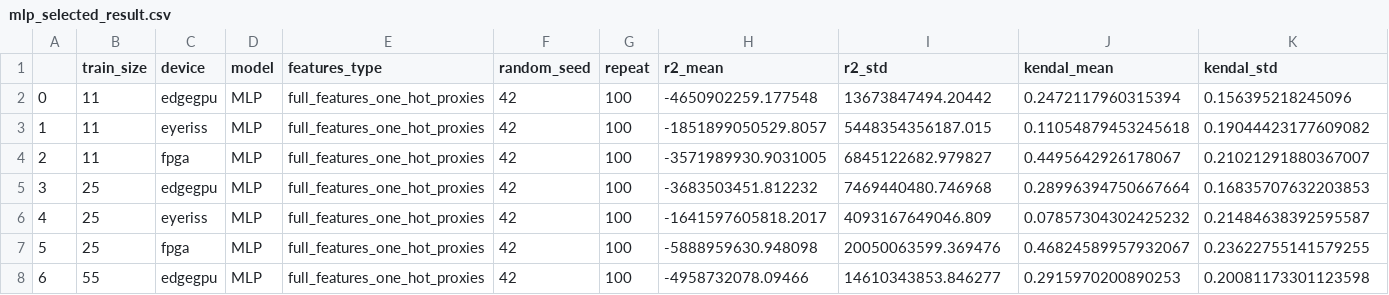
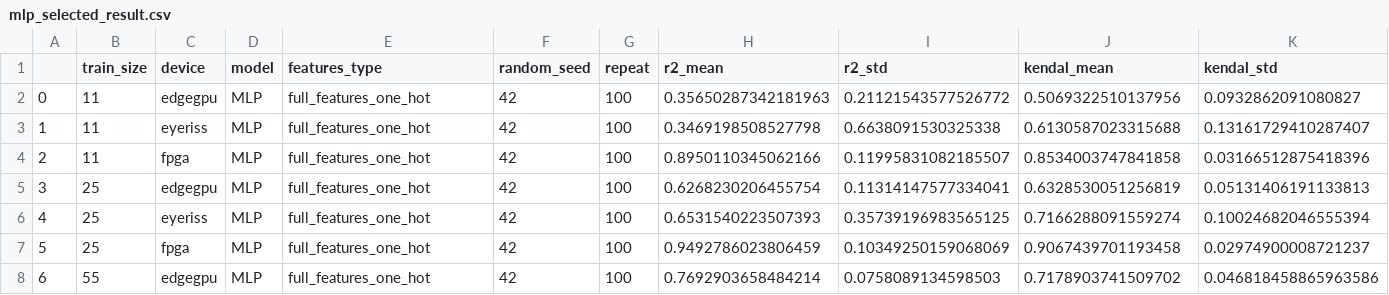
Before and after one commit to PetraVidnerova/performance_prediction, a CSV file: results/mlp_selected_result.csv, drawn as a sheet; only a part is shown; the diff covers the shown part only.

Commit message:
narrow selection

```diff
--- a/results/mlp_selected_result.csv
+++ b/results/mlp_selected_result.csv
@@ -1,8 +1,8 @@
 ,train_size,device,model,features_type,random_seed,repeat,r2_mean,r2_std,kendal_mean,kendal_std
-0,11,edgegpu,MLP,full_features_one_hot_proxies,42,100,-4650902259.177548,13673847494.20442,0.2472117960315394,0.156395218245096
-1,11,eyeriss,MLP,full_features_one_hot_proxies,42,100,-1851899050529.8057,5448354356187.015,0.11054879453245618,0.19044423177609082
-2,11,fpga,MLP,full_features_one_hot_proxies,42,100,-3571989930.9031005,6845122682.979827,0.4495642926178067,0.21021291880367007
-3,25,edgegpu,MLP,full_features_one_hot_proxies,42,100,-3683503451.812232,7469440480.746968,0.28996394750667664,0.16835707632203853
-4,25,eyeriss,MLP,full_features_one_hot_proxies,42,100,-1641597605818.2017,4093167649046.809,0.07857304302425232,0.21484638392595587
-5,25,fpga,MLP,full_features_one_hot_proxies,42,100,-5888959630.948098,20050063599.369476,0.46824589957932067,0.23622755141579255
-6,55,edgegpu,MLP,full_features_one_hot_proxies,42,100,-4958732078.09466,14610343853.846277,0.2915970200890253,0.20081173301123598
+0,11,edgegpu,MLP,full_features_one_hot,42,100,0.35650287342181963,0.21121543577526772,0.5069322510137956,0.0932862091080827
+1,11,eyeriss,MLP,full_features_one_hot,42,100,0.3469198508527798,0.6638091530325338,0.6130587023315688,0.13161729410287407
+2,11,fpga,MLP,full_features_one_hot,42,100,0.8950110345062166,0.11995831082185507,0.8534003747841858,0.03166512875418396
+3,25,edgegpu,MLP,full_features_one_hot,42,100,0.6268230206455754,0.11314147577334041,0.6328530051256819,0.05131406191133813
+4,25,eyeriss,MLP,full_features_one_hot,42,100,0.6531540223507393,0.35739196983565125,0.7166288091559274,0.10024682046555394
+5,25,fpga,MLP,full_features_one_hot,42,100,0.9492786023806459,0.10349250159068069,0.9067439701193458,0.02974900008721237
+6,55,edgegpu,MLP,full_features_one_hot,42,100,0.7692903658484214,0.0758089134598503,0.7178903741509702,0.046818458865963586
```
Also changed, not shown: 115 edited cells elsewhere in this file.
